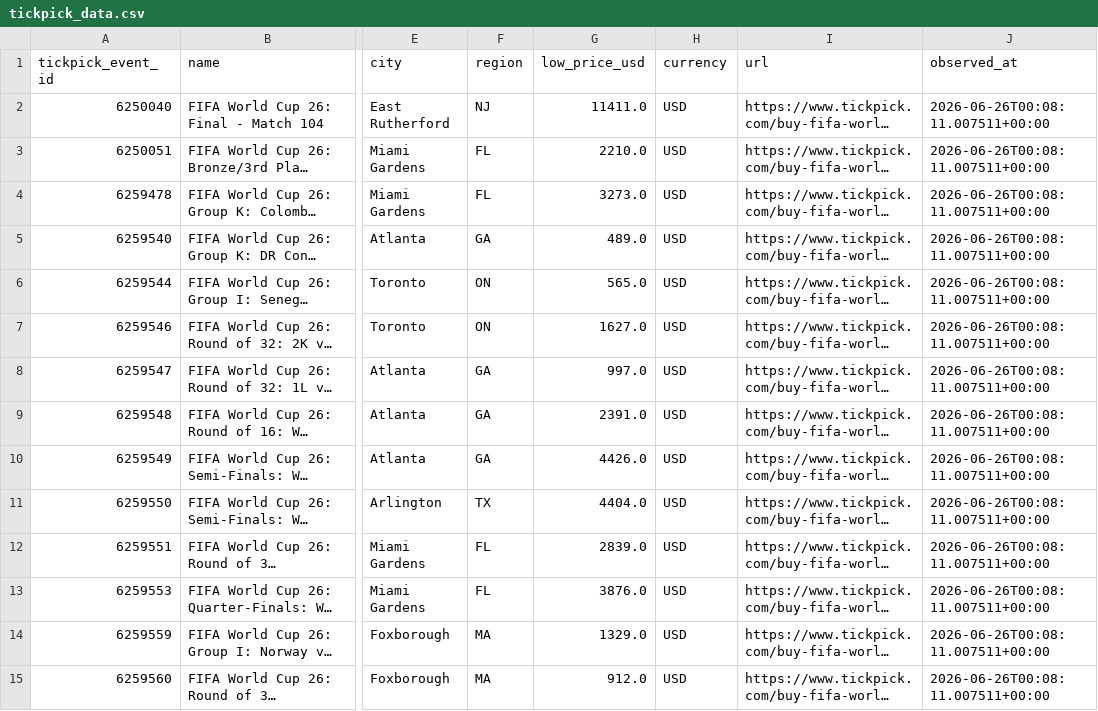
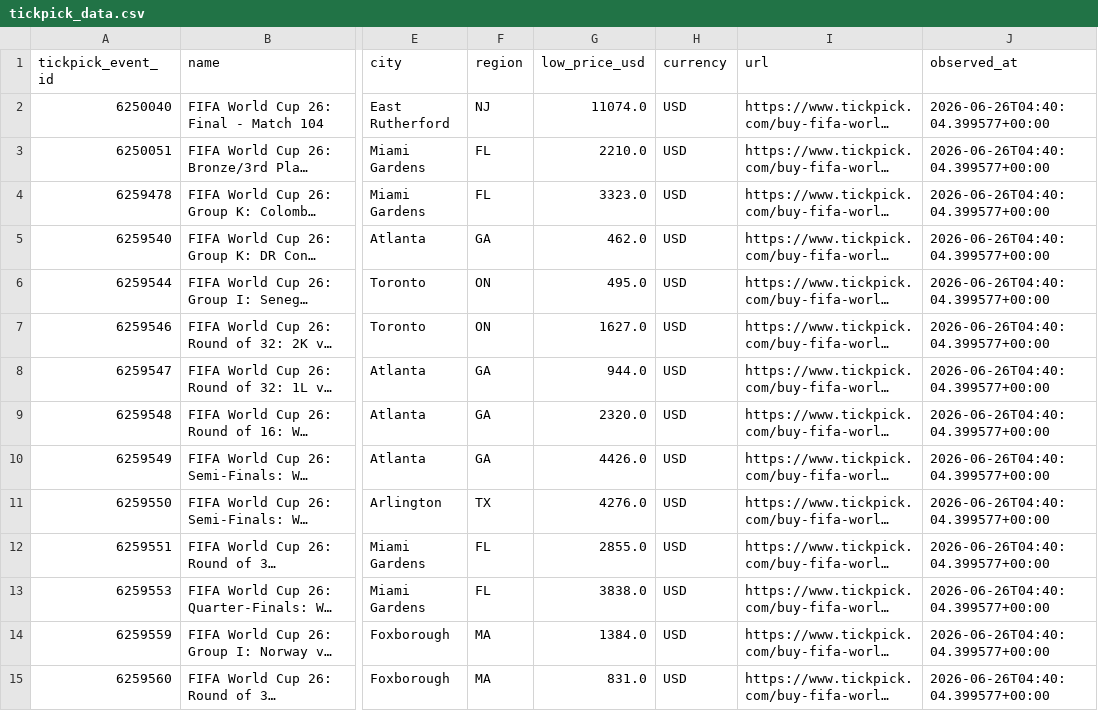
Before and after one commit to timkok/world-cup-monitor, a CSV file: tickpick_data.csv, drawn as a sheet; only a part is shown, gaps mark what is left out; long unchanged cells end in …; the diff covers the shown part only; the diff names each change by its address in the sheet, - before the commit and + after, or states it on an @@ line.

```diff
--- a/tickpick_data.csv
+++ b/tickpick_data.csv
-G2 (low_price_usd): 11411.0
+G2 (low_price_usd): 11074.0
-J2:J15 (observed_at): 2026-06-26T00:08:11.007511+00:00
+J2:J15 (observed_at): 2026-06-26T04:40:04.399577+00:00
-G4 (low_price_usd): 3273.0
+G4 (low_price_usd): 3323.0
-G5 (low_price_usd): 489.0
+G5 (low_price_usd): 462.0
-G6 (low_price_usd): 565.0
+G6 (low_price_usd): 495.0
-G8 (low_price_usd): 997.0
+G8 (low_price_usd): 944.0
-G9 (low_price_usd): 2391.0
+G9 (low_price_usd): 2320.0
-G11 (low_price_usd): 4404.0
+G11 (low_price_usd): 4276.0
-G12 (low_price_usd): 2839.0
+G12 (low_price_usd): 2855.0
-G13 (low_price_usd): 3876.0
+G13 (low_price_usd): 3838.0
-G14 (low_price_usd): 1329.0
+G14 (low_price_usd): 1384.0
-G15 (low_price_usd): 912.0
+G15 (low_price_usd): 831.0
```
Also changed, not shown: 60 edited cells elsewhere in this file, 2 other files.
